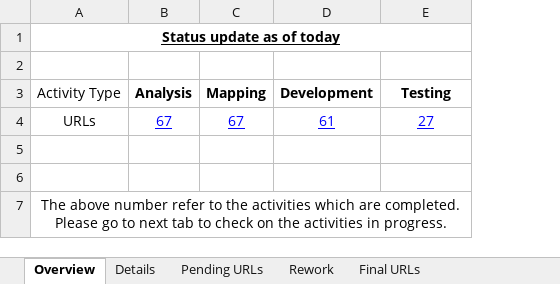
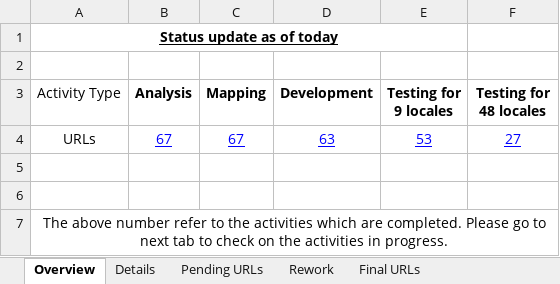
Before and after one commit to shreyabhatnagar/OVWMigration, an Excel workbook: docs/Daily Status Tracker.xlsx, sheet Overview, drawn as a sheet; values as stored, in another font and other column widths than the file's, no borders; removed rows and columns are numbered as before the commit, all else as after; the diff names each change by its address in the sheet, - before the commit and + after, or states it on an @@ line.

Commit message:
updated

```diff
--- a/docs/Daily Status Tracker.xlsx (sheet Overview)
+++ b/docs/Daily Status Tracker.xlsx (sheet Overview)
+column E (Testing for 9 locales), row 4: 53
-A1:E1 merged
+A1:E1 merged
-F3: Testing
+F3: Testing for 48 locales
-D4 (Development): 61
+D4 (Development): 63
```
Also changed, not shown: sheet Pending URLs, sheet Details.
